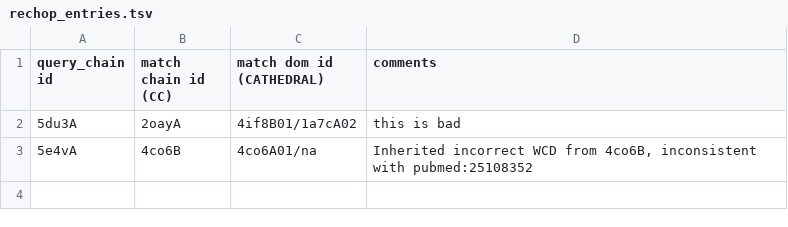
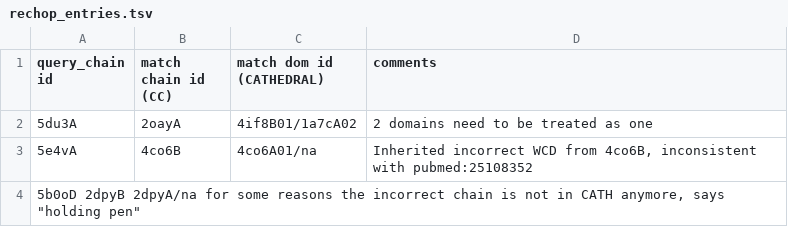
Before and after one commit to CATH-summer-2017/domchop, a TSV file: doc/rechop_entries.tsv, drawn as a sheet.

Commit message:
Update rechop_entries.tsv

```diff
--- a/doc/rechop_entries.tsv
+++ b/doc/rechop_entries.tsv
@@ -1,3 +1,4 @@
 query_chain id	match chain id (CC)	match dom id (CATHEDRAL)	comments
-5du3A	2oayA	4if8B01/1a7cA02	this is bad
+5du3A	2oayA	4if8B01/1a7cA02	2 domains need to be treated as one
 5e4vA	4co6B	4co6A01/na	Inherited incorrect WCD from 4co6B, inconsistent with pubmed:25108352
+5b0oD 2dpyB 2dpyA/na  for some reasons the incorrect chain is not in CATH anymore, says "holding pen"
```
